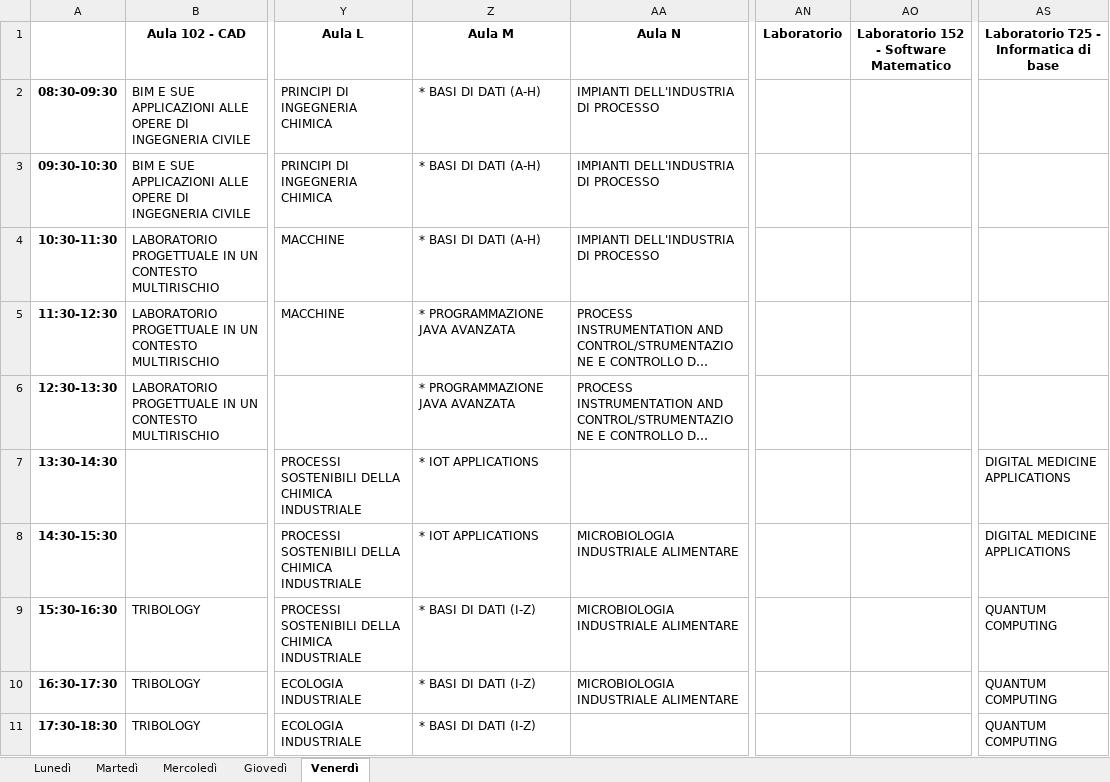
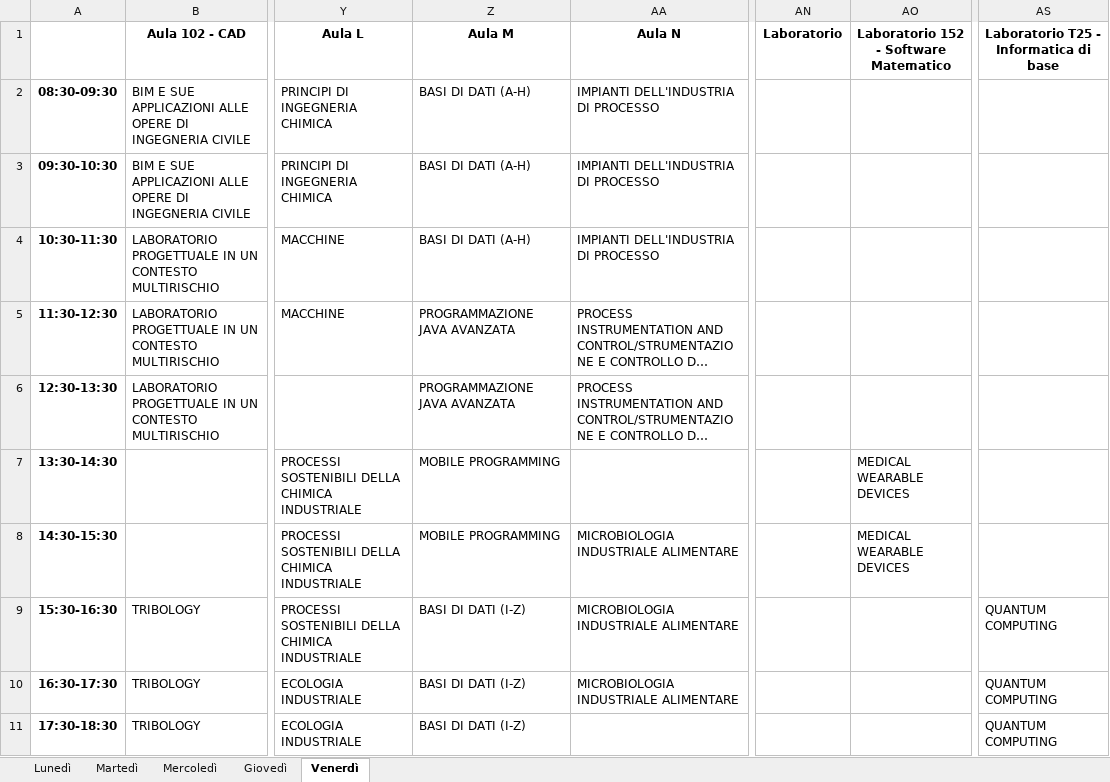
Before and after one commit to fragrimaldi5/ScriptOrari, an Excel workbook: ORARI CLASSI/input_excel/Orario_per_Aule_Completo.xlsx, sheet Venerdì, drawn as a sheet; only a part is shown, gaps mark what is left out; long unchanged cells end in …; values as stored, in another font and other column widths than the file's, no borders; the diff names each change by its address in the sheet, - before the commit and + after, or states it on an @@ line.

```diff
--- a/ORARI CLASSI/input_excel/Orario_per_Aule_Completo.xlsx (sheet Venerdì)
+++ b/ORARI CLASSI/input_excel/Orario_per_Aule_Completo.xlsx (sheet Venerdì)
-Z2:Z4 (Aula M): * BASI DI DATI (A-H)
+Z2:Z4 (Aula M): BASI DI DATI (A-H)
-Z5:Z6 (Aula M): * PROGRAMMAZIONE JAVA AVANZATA
+Z5:Z6 (Aula M): PROGRAMMAZIONE JAVA AVANZATA
-Z7:Z8 (Aula M): * IOT APPLICATIONS
+Z7:Z8 (Aula M): MOBILE PROGRAMMING
-AO7:AO8: (empty)
+AO7:AO8: MEDICAL WEARABLE DEVICES
-AS7:AS8: DIGITAL MEDICINE APPLICATIONS
+AS7:AS8: (empty)
-Z9:Z11 (Aula M): * BASI DI DATI (I-Z)
+Z9:Z11 (Aula M): BASI DI DATI (I-Z)
```
Also changed, not shown: sheet Giovedì, sheet Martedì, sheet Lunedì, sheet Mercoledì, 38 other files.
